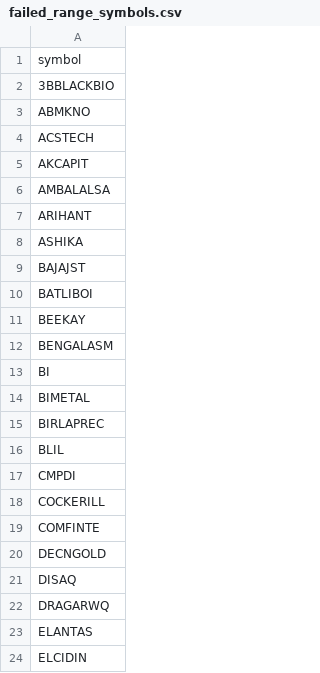
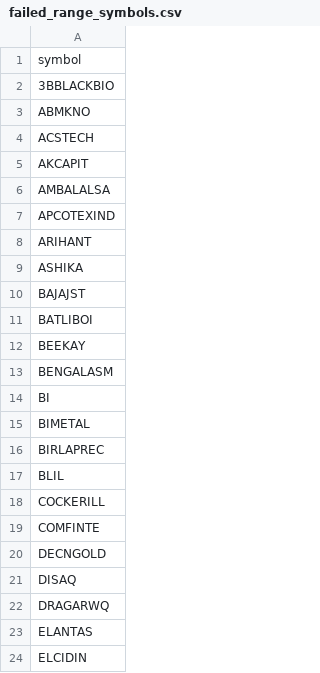
Before and after one commit to rjganatra/StockGPT, a CSV file: data/range/failed_range_symbols.csv, drawn as a sheet; only a part is shown.

```diff
--- a/data/range/failed_range_symbols.csv
+++ b/data/range/failed_range_symbols.csv
@@ -6,2 +6,3 @@ AKCAPIT
 AMBALALSA
+APCOTEXIND
 ARIHANT
@@ -16,3 +17,2 @@ BIRLAPREC
 BLIL
-CMPDI
 COCKERILL
```
Also changed, not shown: data/history/latest_changes.csv, data/performance/signal_performance_summary.csv, 5 other files.
